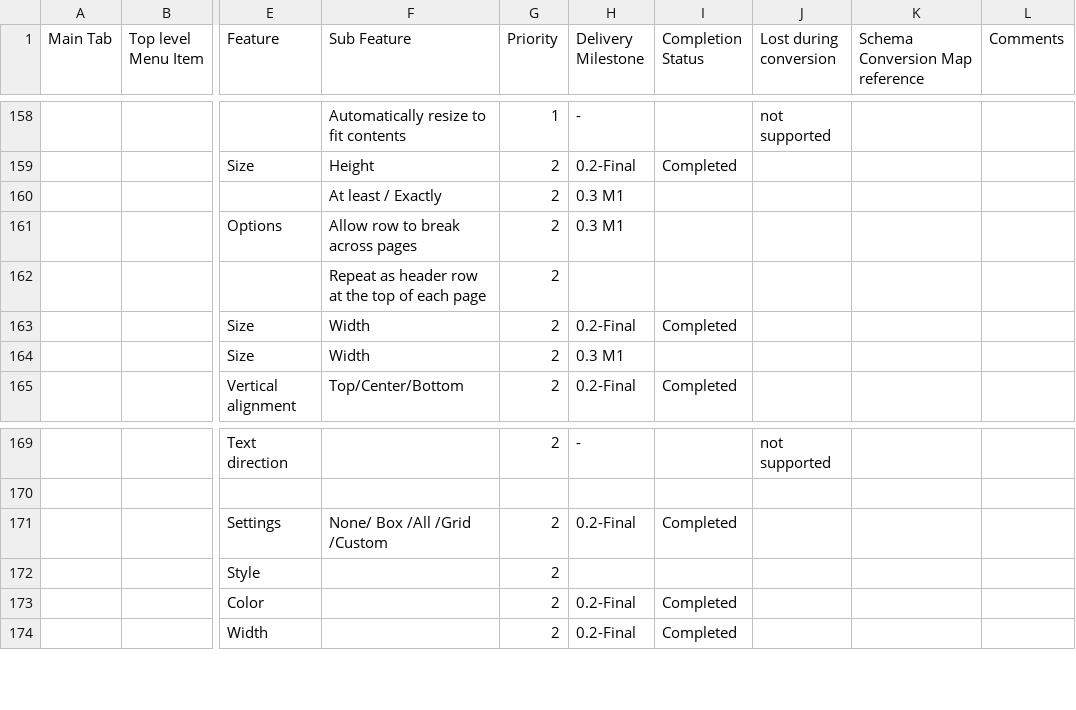
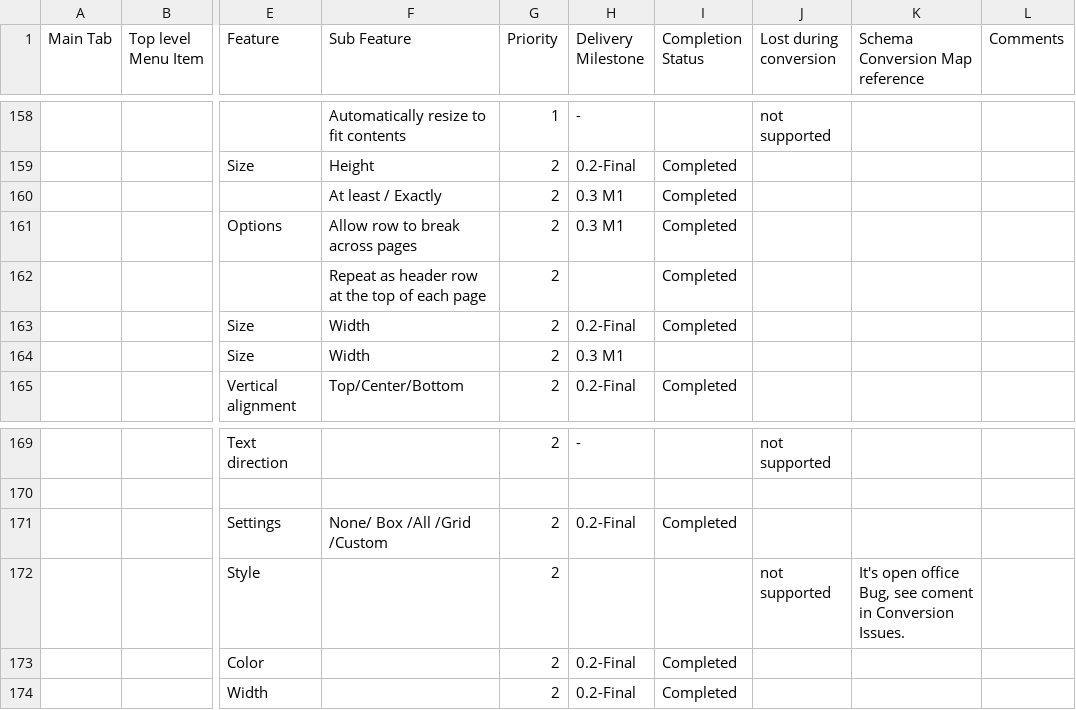
Before and after one commit to svn2github/zlib123, a CSV file: docs/Tester documentation/MSWord2007-Users-Features-List.csv, drawn as a sheet; only a part is shown, gaps mark what is left out; the diff names each change by its address in the sheet, - before the commit and + after, or states it on an @@ line.

Commit message:
Update table properties (Row: Allow row to break across pages, Repeat as header row at the top of each page, At least / Exactly, Borders and Shadings: Style)
git-svn-id: http://svn.code.sf.net/p/odf-converter/code/trunk@1004 24c45a59-3718-0410-950f-d1d872dd8675

```diff
--- a/docs/Tester documentation/MSWord2007-Users-Features-List.csv
+++ b/docs/Tester documentation/MSWord2007-Users-Features-List.csv
-I160:I162 (Completion Status): (empty)
+I160:I162 (Completion Status): Completed
-J172 (Lost during conversion): (empty)
+J172 (Lost during conversion): not supported
-K172 (Schema Conversion Map reference): (empty)
+K172 (Schema Conversion Map reference): It's open office Bug, see coment in Conversion Issues.
```
